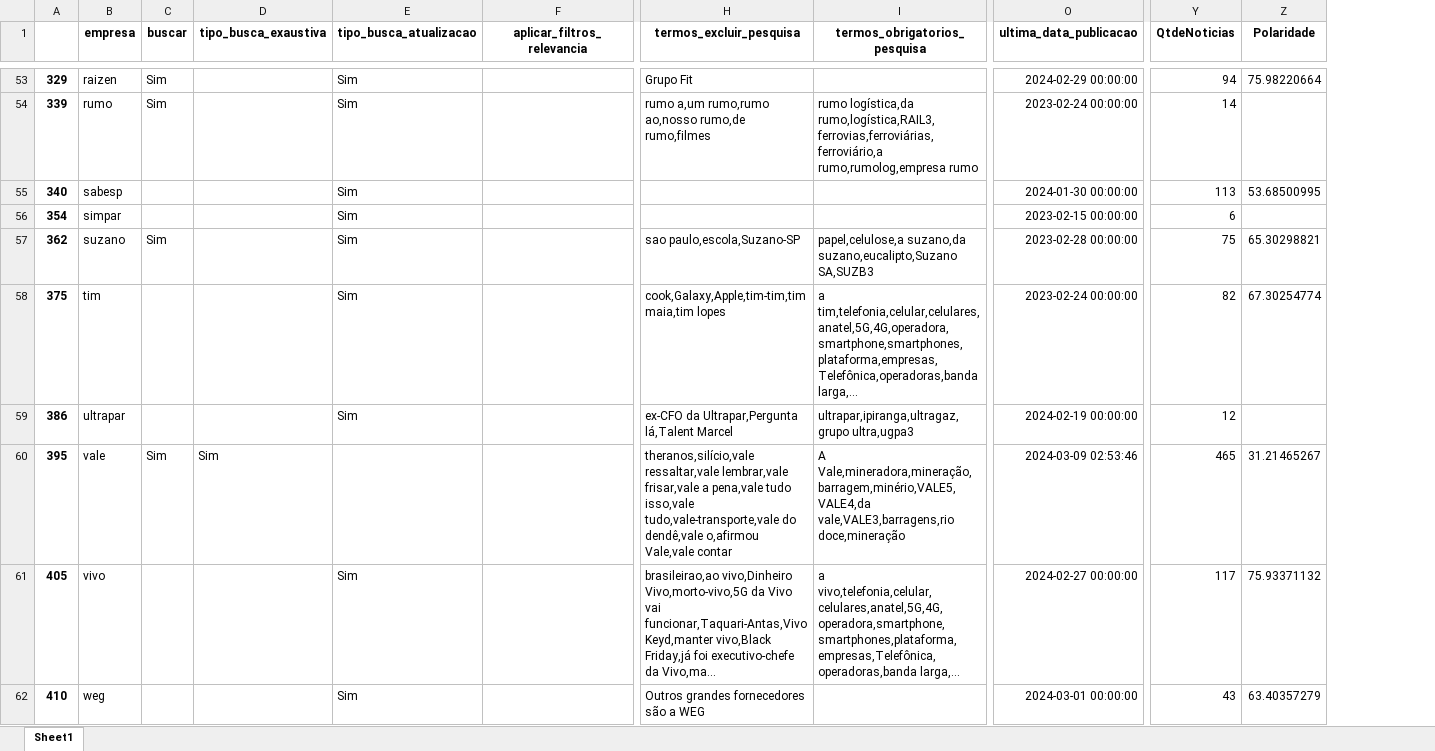
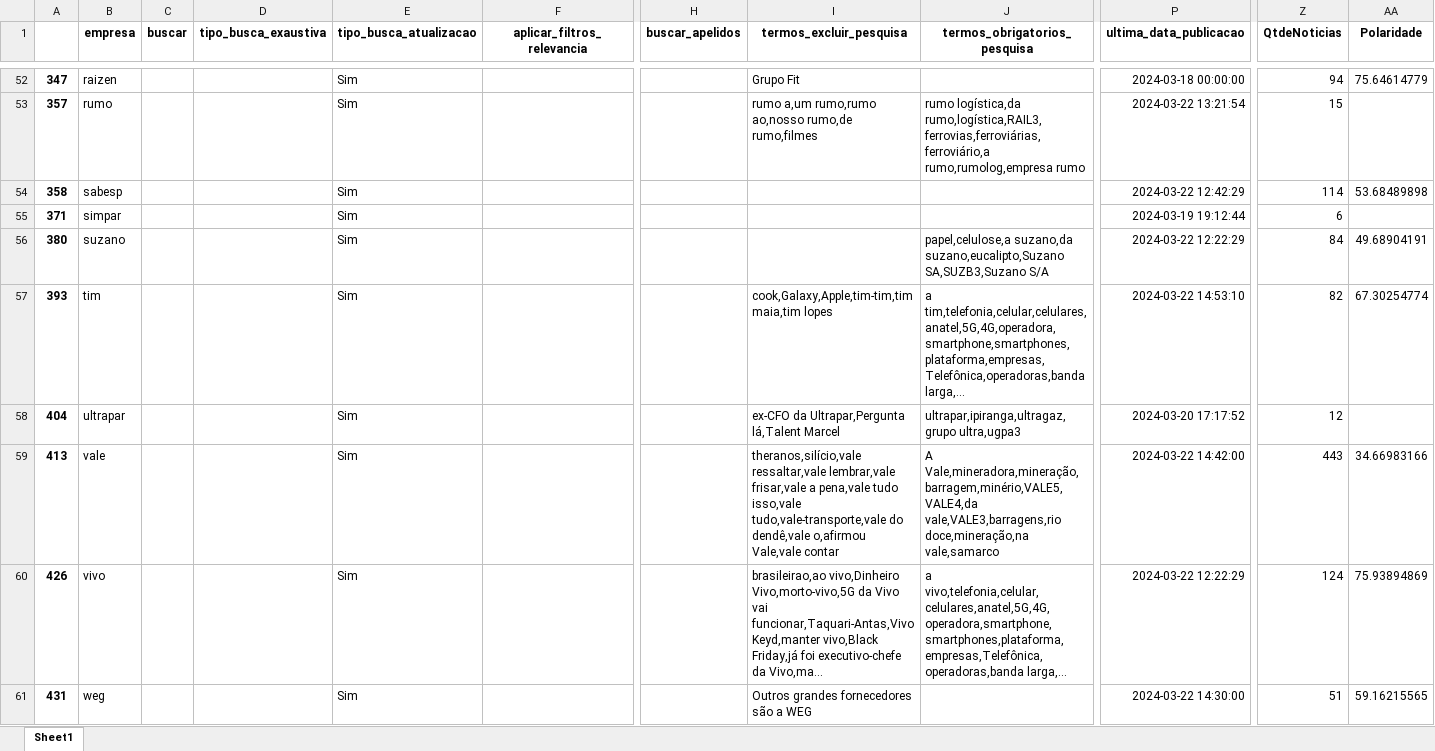
Before and after one commit to danielsaraivaleite/esgnewssentimentgpt, an Excel workbook: datasets/resultado_comp_rankings.xlsx, sheet Sheet1, drawn as a sheet; only a part is shown, gaps mark what is left out; long unchanged cells end in …; values as stored, in another font and other column widths than the file's, no borders; removed rows and columns are numbered as before the commit, all else as after; the diff covers the shown part only; the diff names each change by its address in the sheet, - before the commit and + after, or states it on an @@ line.

```diff
--- a/datasets/resultado_comp_rankings.xlsx (sheet Sheet1)
+++ b/datasets/resultado_comp_rankings.xlsx (sheet Sheet1)
-column A, rows 53-62: 329 | 339 | 340 | 354 | 362 | 375 | 386 | 395 | 405 | 410
+column A, rows 52-61: 347 | 357 | 358 | 371 | 380 | 393 | 404 | 413 | 426 | 431
+column H (buscar_apelidos), empty
-C52:C53 (buscar): Sim
+C52:C53 (buscar): (empty)
-P52 (ultima_data_publicacao): 2024-02-29 00:00:00
+P52 (ultima_data_publicacao): 2024-03-18 00:00:00
-AA52 (Polaridade): 75.98220664
+AA52 (Polaridade): 75.64614779
-P53 (ultima_data_publicacao): 2023-02-24 00:00:00
+P53 (ultima_data_publicacao): 2024-03-22 13:21:54
-Z53 (QtdeNoticias): 14
+Z53 (QtdeNoticias): 15
-P54 (ultima_data_publicacao): 2024-01-30 00:00:00
+P54 (ultima_data_publicacao): 2024-03-22 12:42:29
-Z54 (QtdeNoticias): 113
+Z54 (QtdeNoticias): 114
-AA54 (Polaridade): 53.68500995
+AA54 (Polaridade): 53.68489898
-P55 (ultima_data_publicacao): 2023-02-15 00:00:00
+P55 (ultima_data_publicacao): 2024-03-19 19:12:44
-C56 (buscar): Sim
+C56 (buscar): (empty)
-I56 (termos_excluir_pesquisa): sao paulo,escola,Suzano-SP
+I56 (termos_excluir_pesquisa): (empty)
-J56 (termos_obrigatorios_pesquisa): …suzano,da suzano,eucalipto,Suzano SA,SUZB3
+J56 (termos_obrigatorios_pesquisa): …suzano,da suzano,eucalipto,Suzano SA,SUZB3,Suzano S/A
-P56 (ultima_data_publicacao): 2023-02-28 00:00:00
+P56 (ultima_data_publicacao): 2024-03-22 12:22:29
-Z56 (QtdeNoticias): 75
+Z56 (QtdeNoticias): 84
-AA56 (Polaridade): 65.30298821
+AA56 (Polaridade): 49.68904191
-P57 (ultima_data_publicacao): 2023-02-24 00:00:00
+P57 (ultima_data_publicacao): 2024-03-22 14:53:10
-P58 (ultima_data_publicacao): 2024-02-19 00:00:00
+P58 (ultima_data_publicacao): 2024-03-20 17:17:52
-C59 (buscar): Sim
+C59 (buscar): (empty)
-D59 (tipo_busca_exaustiva): Sim
+D59 (tipo_busca_exaustiva): (empty)
-E59 (tipo_busca_atualizacao): (empty)
+E59 (tipo_busca_atualizacao): Sim
-J59 (termos_obrigatorios_pesquisa): …Vale,mineradora,mineração,barragem,minério,VALE5,VALE4,da vale,VALE3,barragens,rio doce,mineração
+J59 (termos_obrigatorios_pesquisa): …Vale,mineradora,mineração,barragem,minério,VALE5,VALE4,da vale,VALE3,barragens,rio doce,mineração,na vale,samarco
-P59 (ultima_data_publicacao): 2024-03-09 02:53:46
+P59 (ultima_data_publicacao): 2024-03-22 14:42:00
-Z59 (QtdeNoticias): 465
+Z59 (QtdeNoticias): 443
-AA59 (Polaridade): 31.21465267
+AA59 (Polaridade): 34.66983166
-P60 (ultima_data_publicacao): 2024-02-27 00:00:00
+P60 (ultima_data_publicacao): 2024-03-22 12:22:29
-Z60 (QtdeNoticias): 117
+Z60 (QtdeNoticias): 124
-AA60 (Polaridade): 75.93371132
+AA60 (Polaridade): 75.93894869
-P61 (ultima_data_publicacao): 2024-03-01 00:00:00
+P61 (ultima_data_publicacao): 2024-03-22 14:30:00
-Z61 (QtdeNoticias): 43
+Z61 (QtdeNoticias): 51
-AA61 (Polaridade): 63.40357279
+AA61 (Polaridade): 59.16215565
```
Also changed, not shown: 1 removed row and 120 edited cells elsewhere in this sheet, datasets/exclusoes_julgamentais.xlsx, datasets/lista_empresas.xlsx, 15 other files.
